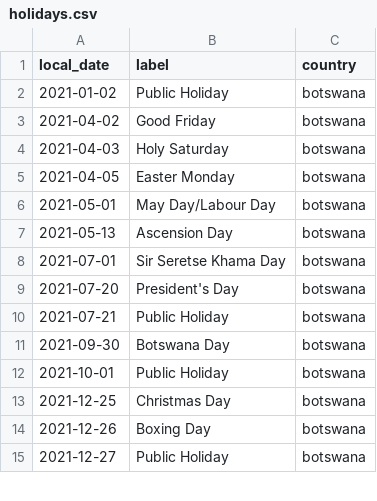
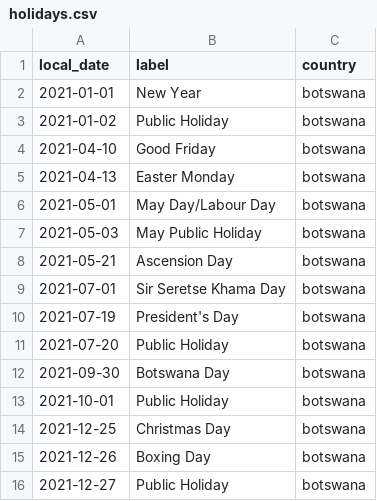
Before and after one commit to salahdin/flourish, a CSV file: holidays.csv, drawn as a sheet; only a part is shown; the diff covers the shown part only.

Commit message:
update requirements and holidays file

```diff
--- a/holidays.csv
+++ b/holidays.csv
@@ -1,11 +1,12 @@
 local_date,label,country
+2021-01-01,New Year,botswana
 2021-01-02,Public Holiday,botswana
-2021-04-02,Good Friday,botswana
-2021-04-03,Holy Saturday,botswana
-2021-04-05,Easter Monday,botswana
+2021-04-10,Good Friday,botswana
+2021-04-13,Easter Monday,botswana
 2021-05-01,May Day/Labour Day,botswana
-2021-05-13,Ascension Day,botswana
+2021-05-03,May Public Holiday,botswana
+2021-05-21,Ascension Day,botswana
 2021-07-01,Sir Seretse Khama Day,botswana
-2021-07-20,President's Day,botswana
-2021-07-21,Public Holiday,botswana
+2021-07-19,President's Day,botswana
+2021-07-20,Public Holiday,botswana
 2021-09-30,Botswana Day,botswana
```
Also changed, not shown: 29 added rows and 1 edited cell elsewhere in this file, 1 other file.
